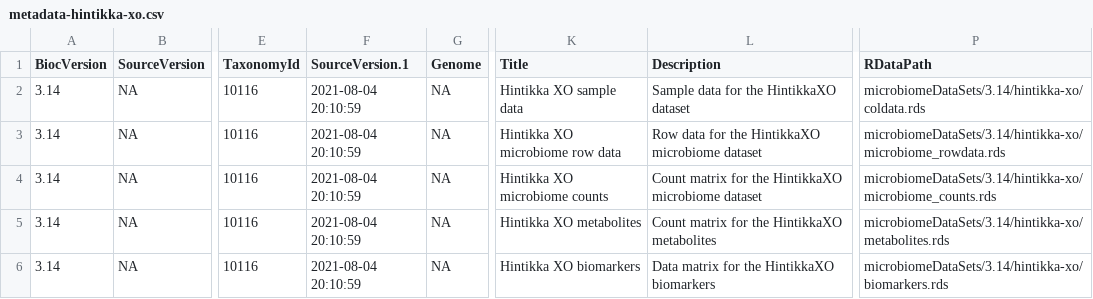
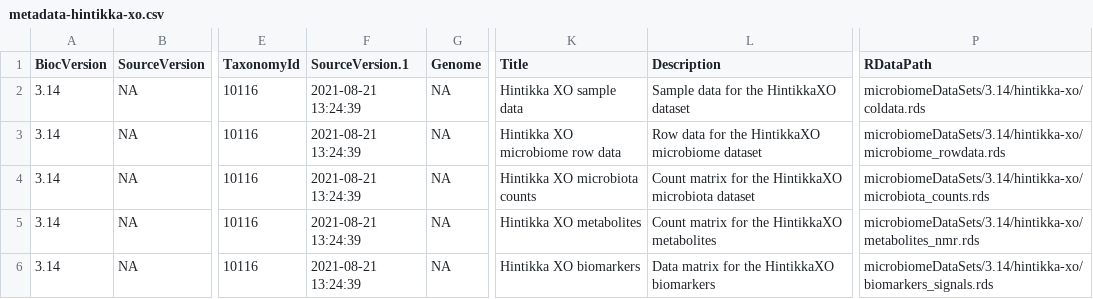
Before and after one commit to microbiome/microbiomeDataSets, a CSV file: inst/extdata/3.14/metadata-hintikka-xo.csv, drawn as a sheet; only a part is shown, gaps mark what is left out; the diff names each change by its address in the sheet, - before the commit and + after, or states it on an @@ line.

```diff
--- a/inst/extdata/3.14/metadata-hintikka-xo.csv
+++ b/inst/extdata/3.14/metadata-hintikka-xo.csv
-F2:F6 (SourceVersion.1): 2021-08-04 20:10:59
+F2:F6 (SourceVersion.1): 2021-08-21 13:24:39
-K4 (Title): Hintikka XO microbiome counts
+K4 (Title): Hintikka XO microbiota counts
-L4 (Description): …the HintikkaXO microbiome dataset
+L4 (Description): …the HintikkaXO microbiota dataset
-P4 (RDataPath): microbiomeDataSets/3.14/hintikka-xo/microbiome_counts.rds
+P4 (RDataPath): microbiomeDataSets/3.14/hintikka-xo/microbiota_counts.rds
-P5 (RDataPath): microbiomeDataSets/3.14/hintikka-xo/metabolites.rds
+P5 (RDataPath): microbiomeDataSets/3.14/hintikka-xo/metabolites_nmr.rds
-P6 (RDataPath): microbiomeDataSets/3.14/hintikka-xo/biomarkers.rds
+P6 (RDataPath): microbiomeDataSets/3.14/hintikka-xo/biomarkers_signals.rds
```
Also changed, not shown: 9 other files.
